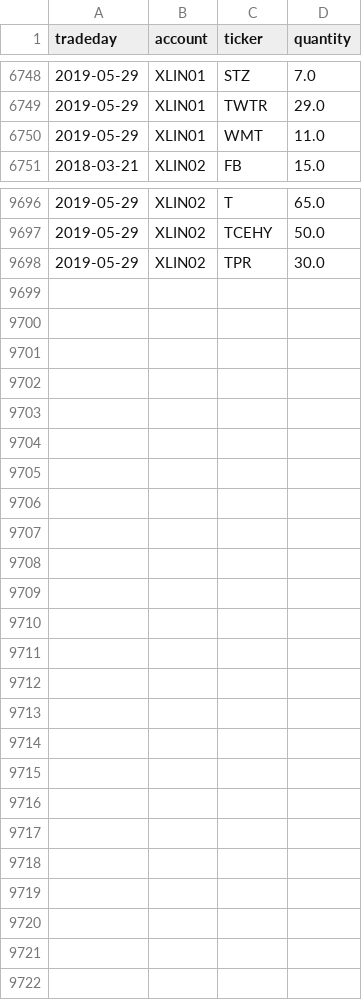
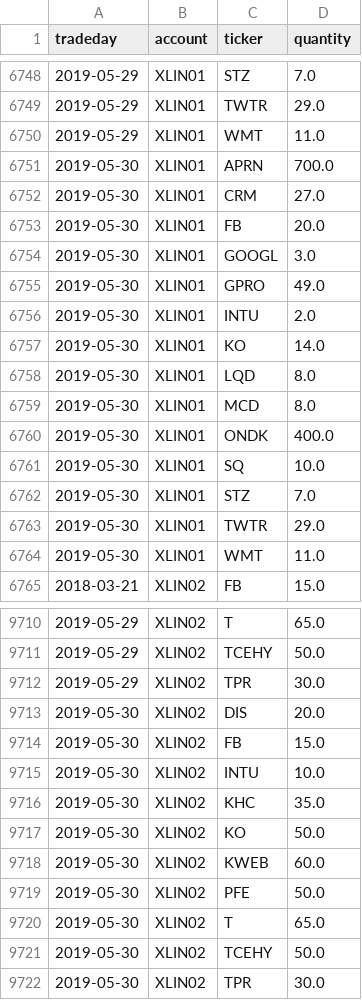
Before and after one commit to WesselMar/data-warehouse, a CSV file: csv/holdings.csv, drawn as a sheet; only a part is shown, gaps mark what is left out.

```diff
--- a/csv/holdings.csv
+++ b/csv/holdings.csv
@@ -6750,2 +6750,16 @@ tradeday,account,ticker,quantity
 2019-05-29,XLIN01,WMT,11.0
+2019-05-30,XLIN01,APRN,700.0
+2019-05-30,XLIN01,CRM,27.0
+2019-05-30,XLIN01,FB,20.0
+2019-05-30,XLIN01,GOOGL,3.0
+2019-05-30,XLIN01,GPRO,49.0
+2019-05-30,XLIN01,INTU,2.0
+2019-05-30,XLIN01,KO,14.0
+2019-05-30,XLIN01,LQD,8.0
+2019-05-30,XLIN01,MCD,8.0
+2019-05-30,XLIN01,ONDK,400.0
+2019-05-30,XLIN01,SQ,10.0
+2019-05-30,XLIN01,STZ,7.0
+2019-05-30,XLIN01,TWTR,29.0
+2019-05-30,XLIN01,WMT,11.0
 2018-03-21,XLIN02,FB,15.0
@@ -9698 +9712,11 @@ tradeday,account,ticker,quantity
 2019-05-29,XLIN02,TPR,30.0
+2019-05-30,XLIN02,DIS,20.0
+2019-05-30,XLIN02,FB,15.0
+2019-05-30,XLIN02,INTU,10.0
+2019-05-30,XLIN02,KHC,35.0
+2019-05-30,XLIN02,KO,50.0
+2019-05-30,XLIN02,KWEB,60.0
+2019-05-30,XLIN02,PFE,50.0
+2019-05-30,XLIN02,T,65.0
+2019-05-30,XLIN02,TCEHY,50.0
+2019-05-30,XLIN02,TPR,30.0
```
Also changed, not shown: csv/attr.csv, csv/nav.csv.
